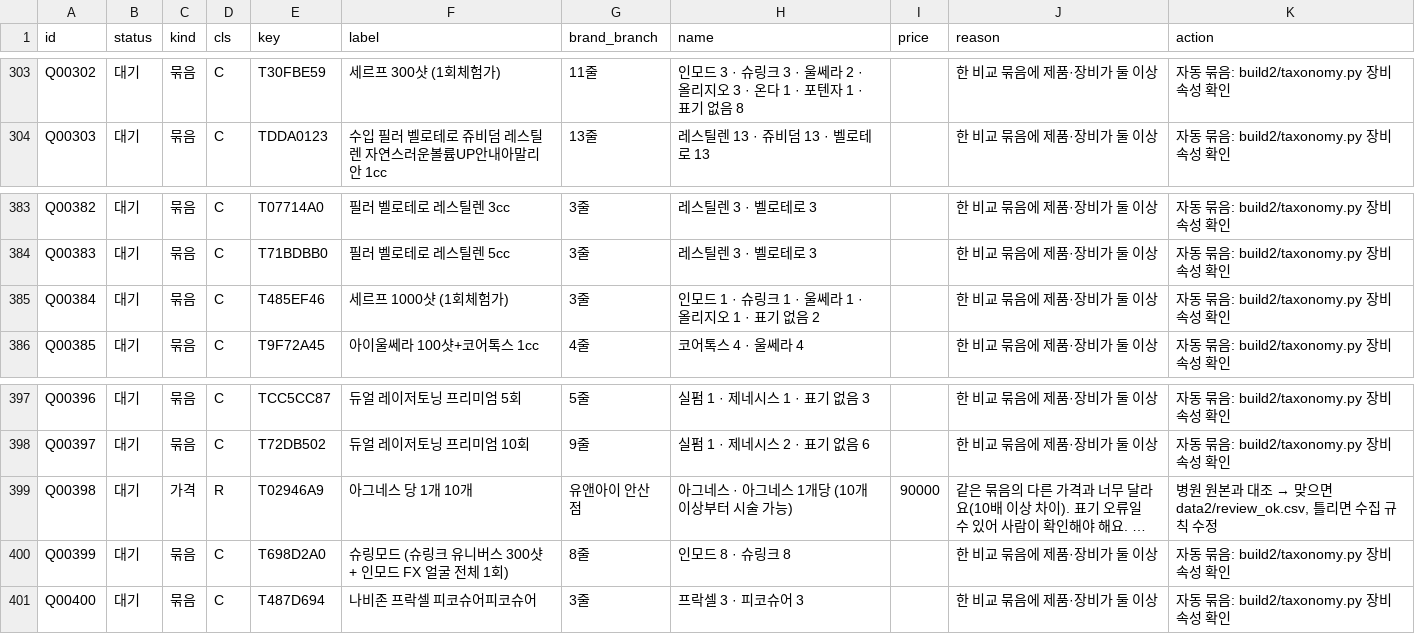
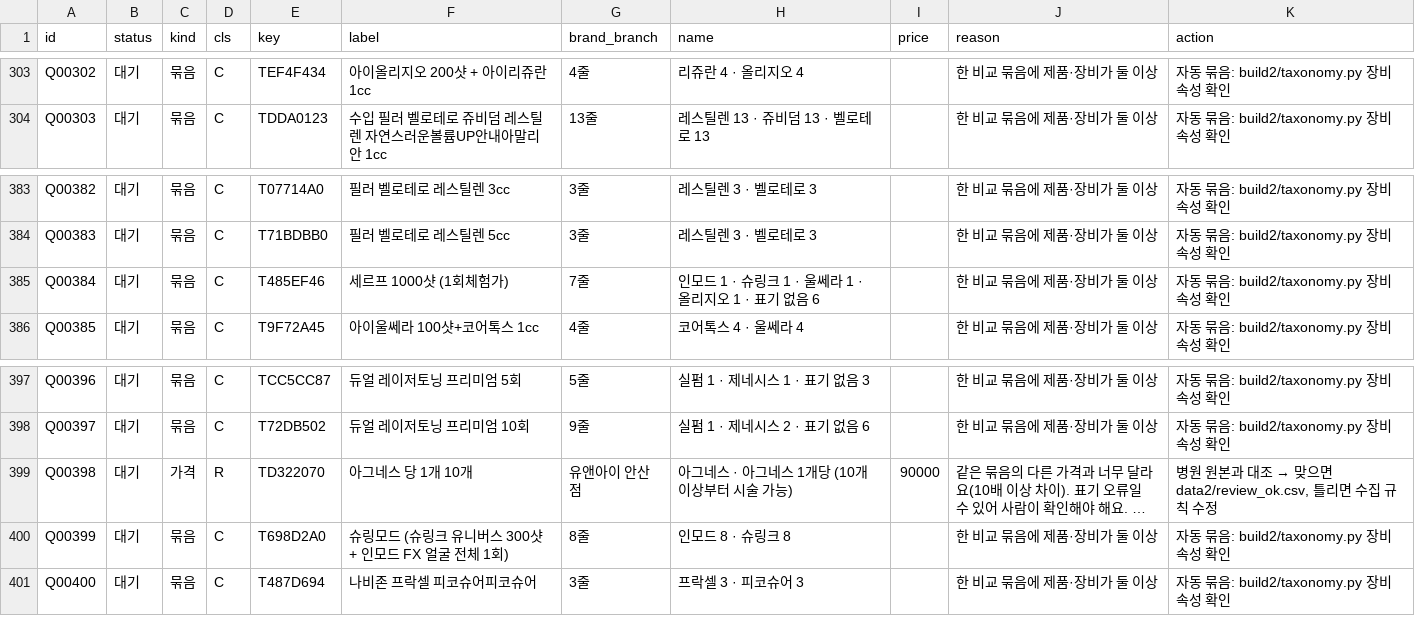
Before and after one commit to lsy2825/skin, a CSV file: docs/CLASSIFICATION_REVIEW_QUEUE.csv, drawn as a sheet; only a part is shown, gaps mark what is left out; long unchanged cells end in …; the diff covers the shown part only; the diff names each change by its address in the sheet, - before the commit and + after, or states it on an @@ line.

```diff
--- a/docs/CLASSIFICATION_REVIEW_QUEUE.csv
+++ b/docs/CLASSIFICATION_REVIEW_QUEUE.csv
-E303 (key): T30FBE59
+E303 (key): TEF4F434
-F303 (label): 세르프 300샷 (1회체험가)
+F303 (label): 아이올리지오 200샷 + 아이리쥬란 1cc
-G303 (brand_branch): 11줄
+G303 (brand_branch): 4줄
-H303 (name): 인모드 3 · 슈링크 3 · 울쎄라 2 · 올리지오 3 · 온다 1 · 포텐자 1 · 표기 없음 8
+H303 (name): 리쥬란 4 · 올리지오 4
-G385 (brand_branch): 3줄
+G385 (brand_branch): 7줄
-H385 (name): 인모드 1 · 슈링크 1 · 울쎄라 1 · 올리지오 1 · 표기 없음 2
+H385 (name): 인모드 1 · 슈링크 1 · 울쎄라 1 · 올리지오 1 · 표기 없음 6
-E399 (key): T02946A9
+E399 (key): TD322070
```
Also changed, not shown: 2 added rows, 1 removed row and 93 edited cells elsewhere in this file, docs/PRODUCT_ALIAS_MAPPING.csv, 2 other files.
